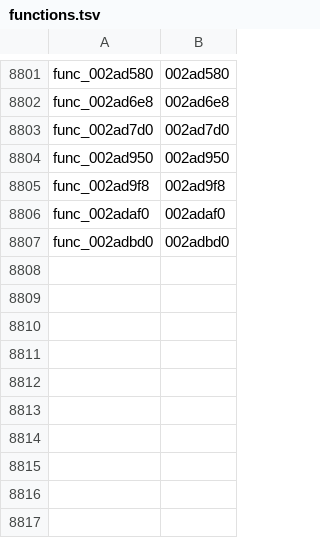
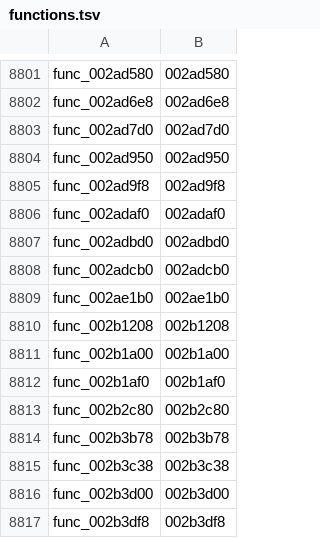
Before and after one commit to Kozarusa/kh2fm-decomp, a TSV file: functions.tsv, drawn as a sheet; only a part is shown, gaps mark what is left out; the diff names each change by its address in the sheet, - before the commit and + after, or states it on an @@ line.

Commit message:
Accept orchlp: +10 ranges, 8092 exact
002adcb0, 002ae1b0, 002b1208, 002b1a00, 002b1af0, 002b2c80, 002b3b78, 002b3c38, 002b3d00, 002b3df8

```diff
--- a/functions.tsv
+++ b/functions.tsv
+row 8808: func_002adcb0 | 002adcb0
+row 8809: func_002ae1b0 | 002ae1b0
+row 8810: func_002b1208 | 002b1208
+row 8811: func_002b1a00 | 002b1a00
+row 8812: func_002b1af0 | 002b1af0
+row 8813: func_002b2c80 | 002b2c80
+row 8814: func_002b3b78 | 002b3b78
+row 8815: func_002b3c38 | 002b3c38
+row 8816: func_002b3d00 | 002b3d00
+row 8817: func_002b3df8 | 002b3df8
```
Also changed, not shown: 10 other files.
